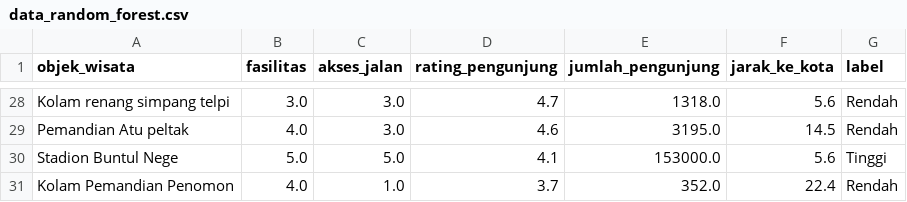
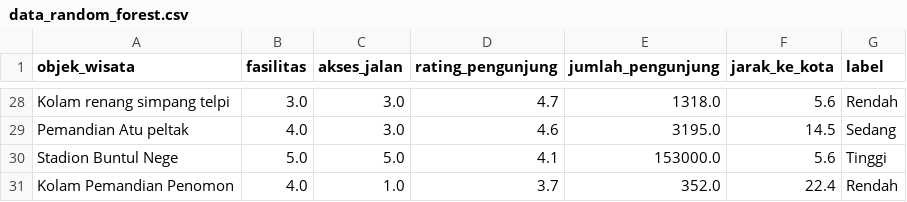
Before and after one commit to Khairul122/wisata_rf, a CSV file: model/data_random_forest.csv, drawn as a sheet; only a part is shown, gaps mark what is left out; the diff covers the shown part only; the diff names each change by its address in the sheet, - before the commit and + after, or states it on an @@ line.

```diff
--- a/model/data_random_forest.csv
+++ b/model/data_random_forest.csv
-G29 (label): Rendah
+G29 (label): Sedang
```
Also changed, not shown: 20 edited cells elsewhere in this file, model/data_latih.csv, model/data_uji.csv, 3 other files.
